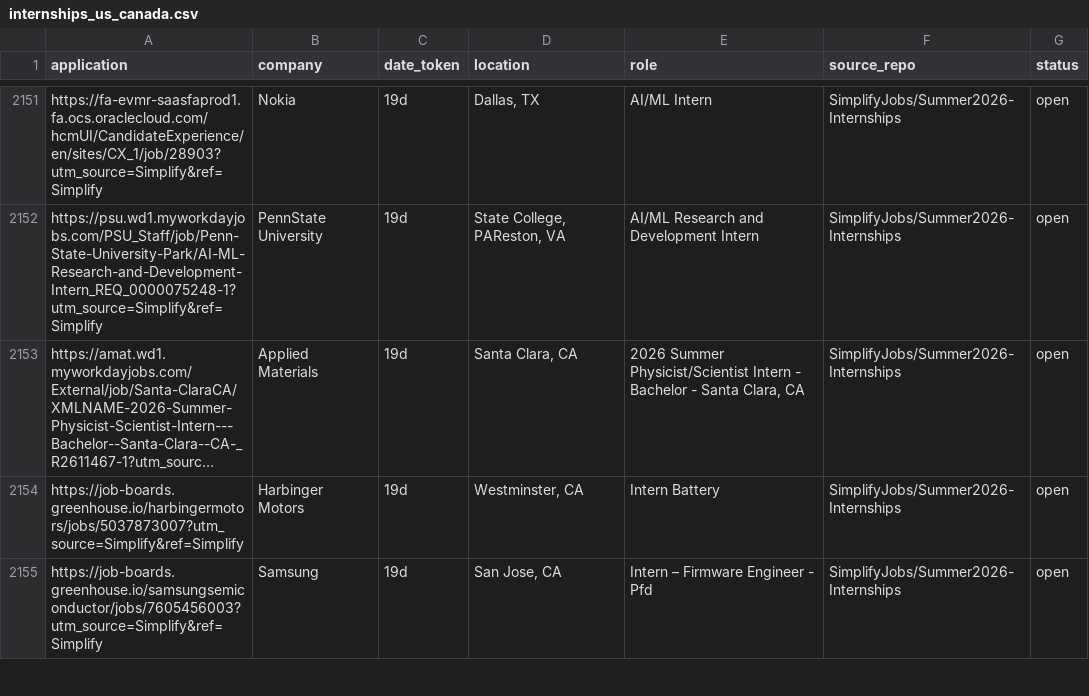
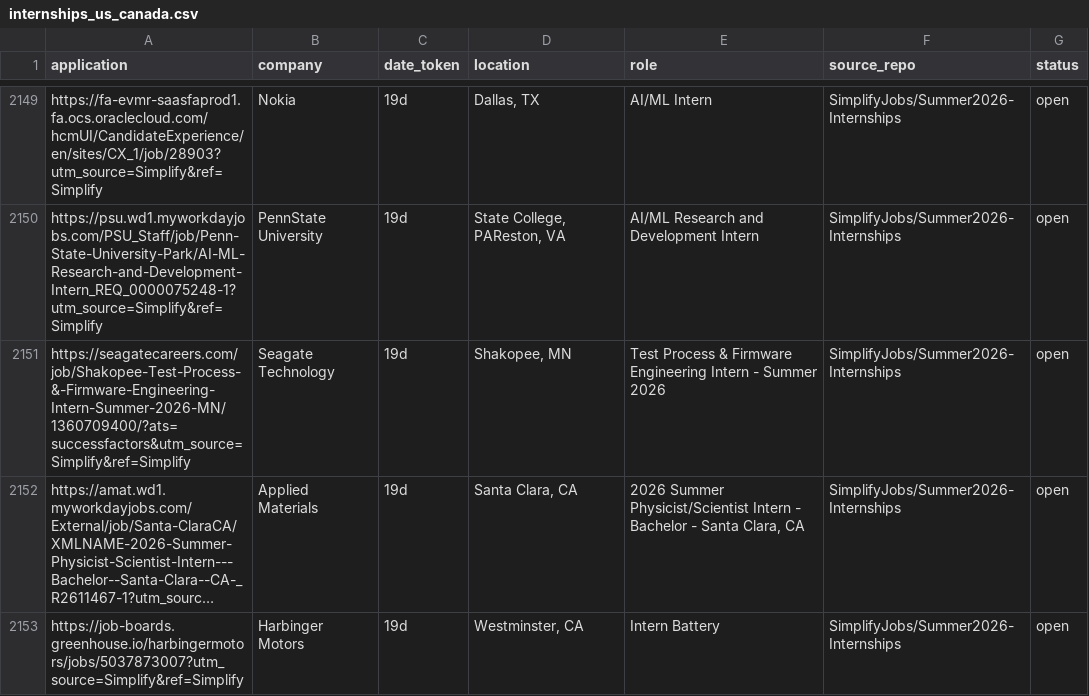
Before and after one commit to vats98754/job-fetcher, a CSV file: internships_us_canada.csv, drawn as a sheet; only a part is shown, gaps mark what is left out; the shorter side is filled out with more unchanged rows; long unchanged cells end in …; the diff covers the shown part only; the diff names each change by its address in the sheet, - before the commit and + after, or states it on an @@ line.

```diff
--- a/internships_us_canada.csv
+++ b/internships_us_canada.csv
+row 2151: https://seagatecareers.com/job/Shakopee-Test-Process-&-Firmware-Engineering-Intern-Summer-2026-MN/1360709400/?ats=successfactors&utm_source=Simplify&ref=Simplify | Seagate Technology | 19d | Shakopee, MN | Test Process & Firmware Engineering Intern - Summer 2026 | SimplifyJobs/Summer2026-Internships | open
```
Also changed, not shown: 2 added rows and 4 removed rows elsewhere in this file.
